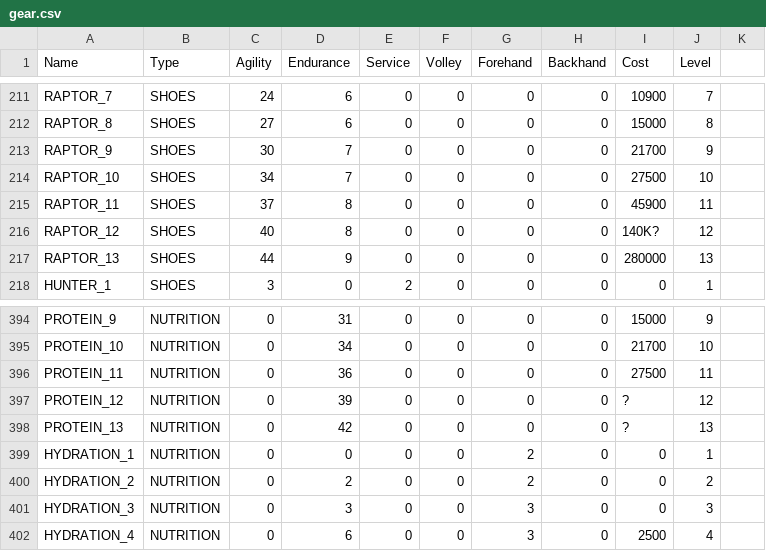
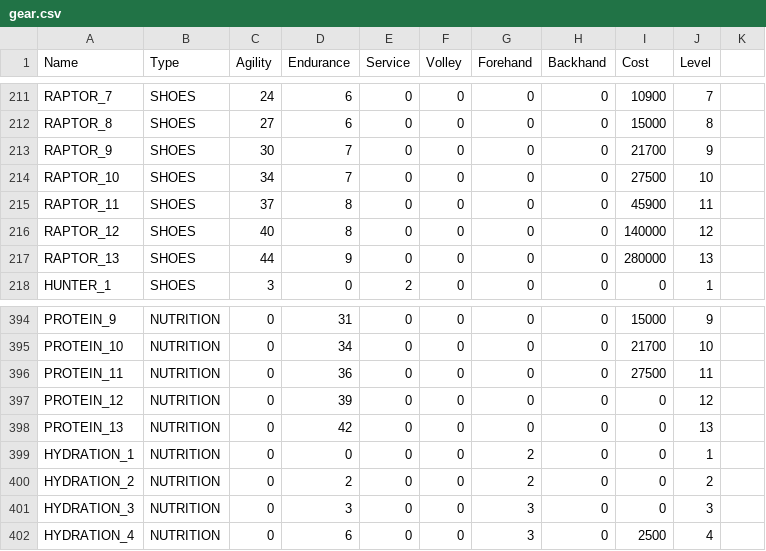
Before and after one commit to StephaneWeber/TennisApp, a CSV file: src/main/resources/data/gear.csv, drawn as a sheet; only a part is shown, gaps mark what is left out.

Commit message:
Updated owned gear list

```diff
--- a/src/main/resources/data/gear.csv
+++ b/src/main/resources/data/gear.csv
@@ -215,3 +215,3 @@ RAPTOR_10,SHOES,34,7,0,0,0,0,27500,10
 RAPTOR_11,SHOES,37,8,0,0,0,0,45900,11
-RAPTOR_12,SHOES,40,8,0,0,0,0,140K?,12
+RAPTOR_12,SHOES,40,8,0,0,0,0,140000,12
 RAPTOR_13,SHOES,44,9,0,0,0,0,280000,13
@@ -396,4 +396,4 @@ PROTEIN_10,NUTRITION,0,34,0,0,0,0,21700,10
 PROTEIN_11,NUTRITION,0,36,0,0,0,0,27500,11
-PROTEIN_12,NUTRITION,0,39,0,0,0,0,?,12
-PROTEIN_13,NUTRITION,0,42,0,0,0,0,?,13
+PROTEIN_12,NUTRITION,0,39,0,0,0,0,0,12
+PROTEIN_13,NUTRITION,0,42,0,0,0,0,0,13
 HYDRATION_1,NUTRITION,0,0,0,0,2,0,0,1
```
Also changed, not shown: 2 other files.
